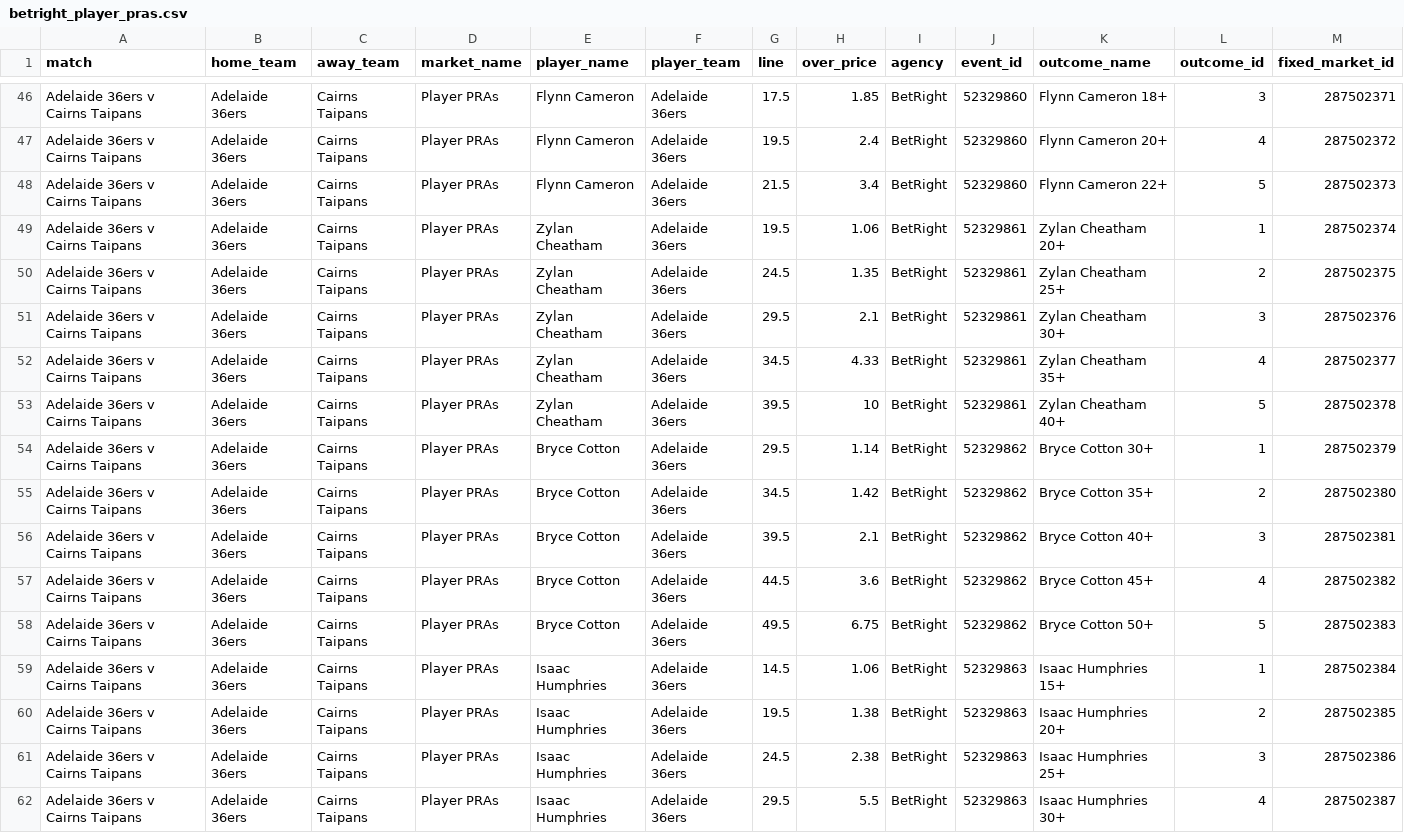
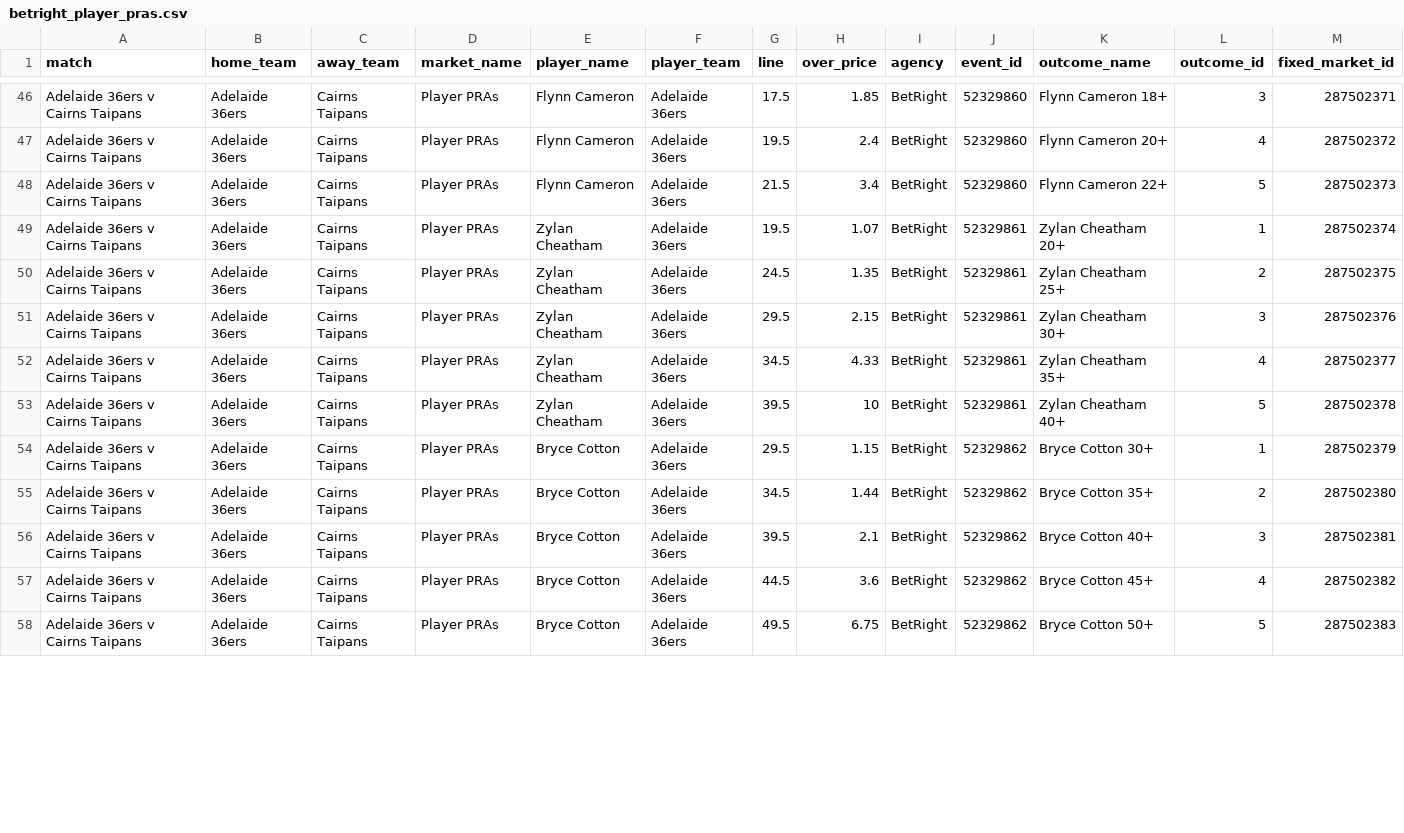
Before and after one commit to jamesbrown1417/NBL, a CSV file: Data/scraped_odds/betright_player_pras.csv, drawn as a sheet; only a part is shown, gaps mark what is left out; removed rows and columns are numbered as before the commit, all else as after; rows hold the shown columns only; the diff covers the shown part only; the diff names each change by its address in the sheet, - before the commit and + after, or states it on an @@ line.

```diff
--- a/Data/scraped_odds/betright_player_pras.csv
+++ b/Data/scraped_odds/betright_player_pras.csv
-H49 (over_price): 1.06
+H49 (over_price): 1.07
-H51 (over_price): 2.1
+H51 (over_price): 2.15
-H54 (over_price): 1.14
+H54 (over_price): 1.15
-H55 (over_price): 1.42
+H55 (over_price): 1.44
-row 59: Adelaide 36ers v Cairns Taipans | Adelaide 36ers | Cairns Taipans | Player PRAs | Isaac Humphries | Adelaide 36ers | 14.5 | 1.06 | BetRight | 52329863 | Isaac Humphries 15+ | 1 | 287502384
-row 60: Adelaide 36ers v Cairns Taipans | Adelaide 36ers | Cairns Taipans | Player PRAs | Isaac Humphries | Adelaide 36ers | 19.5 | 1.38 | BetRight | 52329863 | Isaac Humphries 20+ | 2 | 287502385
-row 61: Adelaide 36ers v Cairns Taipans | Adelaide 36ers | Cairns Taipans | Player PRAs | Isaac Humphries | Adelaide 36ers | 24.5 | 2.38 | BetRight | 52329863 | Isaac Humphries 25+ | 3 | 287502386
-row 62: Adelaide 36ers v Cairns Taipans | Adelaide 36ers | Cairns Taipans | Player PRAs | Isaac Humphries | Adelaide 36ers | 29.5 | 5.5 | BetRight | 52329863 | Isaac Humphries 30+ | 4 | 287502387
```
Also changed, not shown: 1 added row, 3 removed rows and 16 edited cells elsewhere in this file, Data/scraped_odds/dabble_player_pras.csv, Data/scraped_odds/tab_player_assists.csv, 35 other files.
